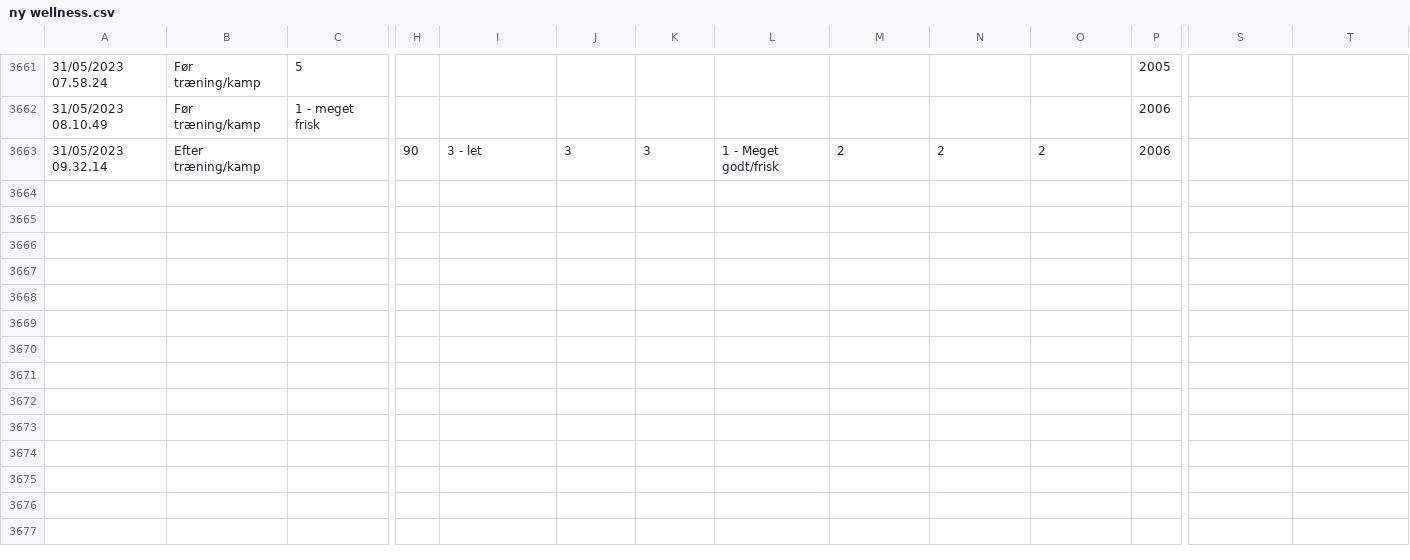
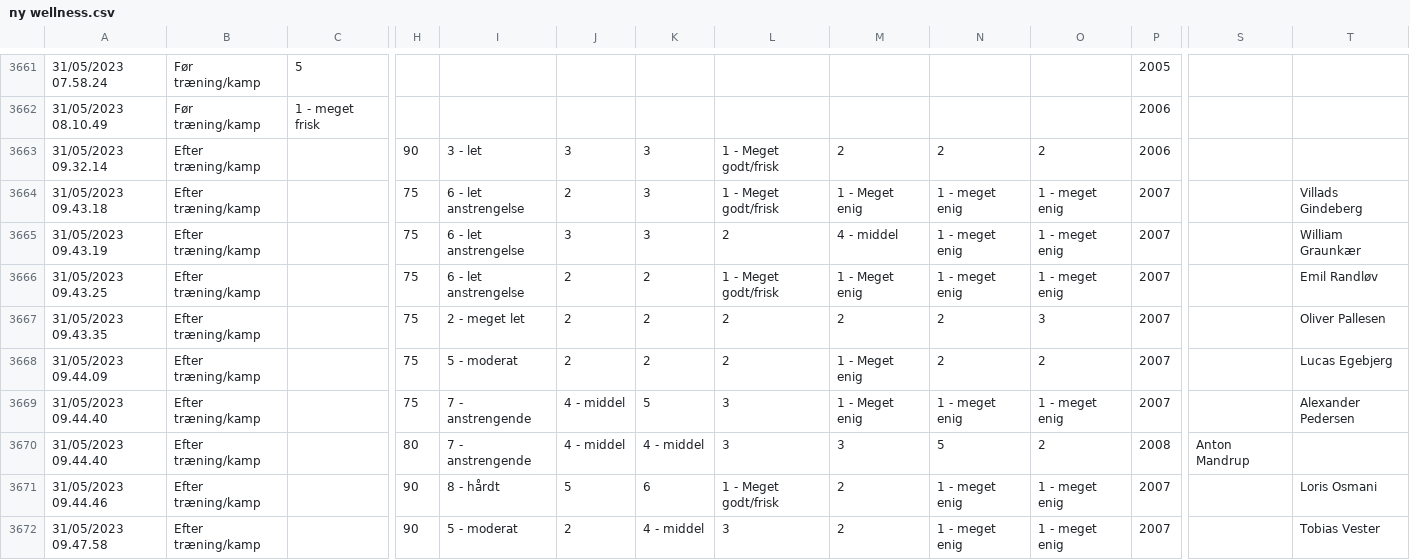
Before and after one commit to Seamus1992/AC-Horsens, a CSV file: ny wellness.csv, drawn as a sheet; only a part is shown, gaps mark what is left out; rows hold the shown columns only; the diff names each change by its address in the sheet, - before the commit and + after, or states it on an @@ line.

```diff
--- a/ny wellness.csv
+++ b/ny wellness.csv
+row 3664: 31/05/2023 09.43.18 | Efter træning/kamp |  | 75 | 6 - let anstrengelse | 2 | 3 | 1 - Meget godt/frisk | 1 - Meget enig | 1 - meget enig | 1 - meget enig | 2007 |  | Villads Gindeberg
+row 3665: 31/05/2023 09.43.19 | Efter træning/kamp |  | 75 | 6 - let anstrengelse | 3 | 3 | 2 | 4 - middel | 1 - meget enig | 1 - meget enig | 2007 |  | William Graunkær
+row 3666: 31/05/2023 09.43.25 | Efter træning/kamp |  | 75 | 6 - let anstrengelse | 2 | 2 | 1 - Meget godt/frisk | 1 - Meget enig | 1 - meget enig | 1 - meget enig | 2007 |  | Emil Randløv
+row 3667: 31/05/2023 09.43.35 | Efter træning/kamp |  | 75 | 2 - meget let | 2 | 2 | 2 | 2 | 2 | 3 | 2007 |  | Oliver Pallesen
+row 3668: 31/05/2023 09.44.09 | Efter træning/kamp |  | 75 | 5 - moderat | 2 | 2 | 2 | 1 - Meget enig | 2 | 2 | 2007 |  | Lucas Egebjerg
+row 3669: 31/05/2023 09.44.40 | Efter træning/kamp |  | 75 | 7 - anstrengende | 4 - middel | 5 | 3 | 1 - Meget enig | 1 - meget enig | 1 - meget enig | 2007 |  | Alexander Pedersen
+row 3670: 31/05/2023 09.44.40 | Efter træning/kamp |  | 80 | 7 - anstrengende | 4 - middel | 4 - middel | 3 | 3 | 5 | 2 | 2008 | Anton Mandrup
+row 3671: 31/05/2023 09.44.46 | Efter træning/kamp |  | 90 | 8 - hårdt | 5 | 6 | 1 - Meget godt/frisk | 2 | 1 - meget enig | 1 - meget enig | 2007 |  | Loris Osmani
+row 3672: 31/05/2023 09.47.58 | Efter træning/kamp |  | 90 | 5 - moderat | 2 | 4 - middel | 3 | 2 | 1 - meget enig | 1 - meget enig | 2007 |  | Tobias Vester
```
Also changed, not shown: 1 other file.
